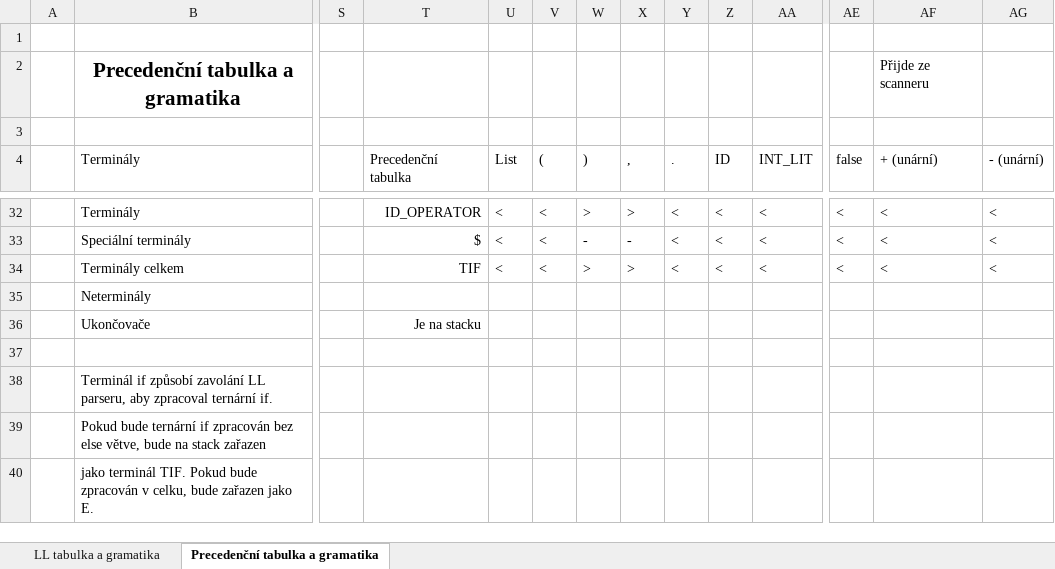
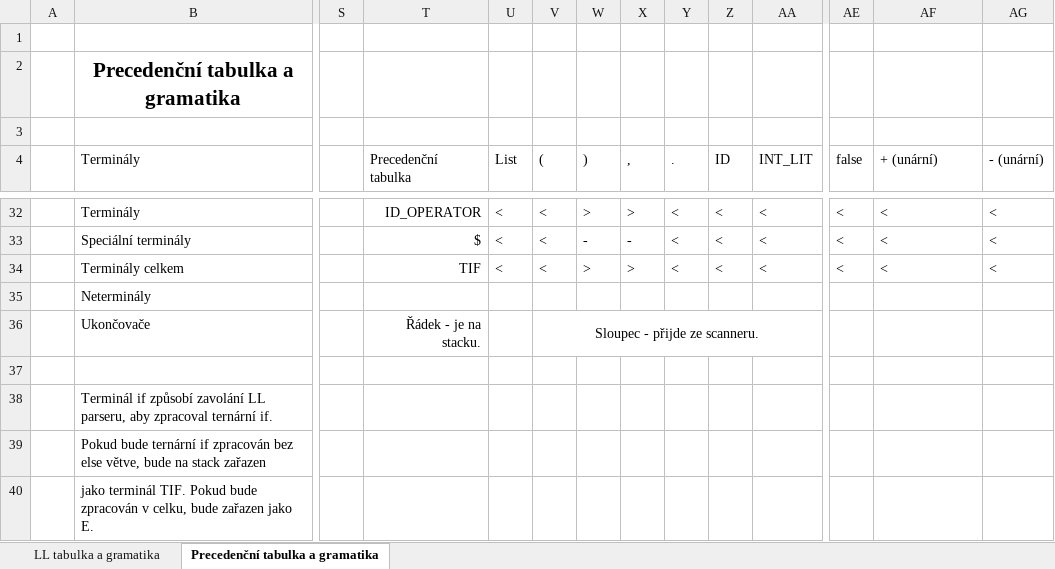
Before and after one commit to Dustlightgit/IFJ-Projekt-2026, an Excel workbook: formalisms/parser_formalisms.xlsx, sheet Precedenční tabulka a gramatika, drawn as a sheet; only a part is shown, gaps mark what is left out; values as stored, in another font and other column widths than the file's, no borders; conditional formats not drawn; the diff names each change by its address in the sheet, - before the commit and + after, or states it on an @@ line.

```diff
--- a/formalisms/parser_formalisms.xlsx (sheet Precedenční tabulka a gramatika)
+++ b/formalisms/parser_formalisms.xlsx (sheet Precedenční tabulka a gramatika)
-AF2: Přijde ze scanneru
+AF2: (empty)
-T36: Je na stacku
+T36: Řádek - je na stacku.
-V36: (empty)
+V36: Sloupec - přijde ze scanneru.
+V36:AA36 merged
```
Also changed, not shown: sheet LL tabulka a gramatika.
